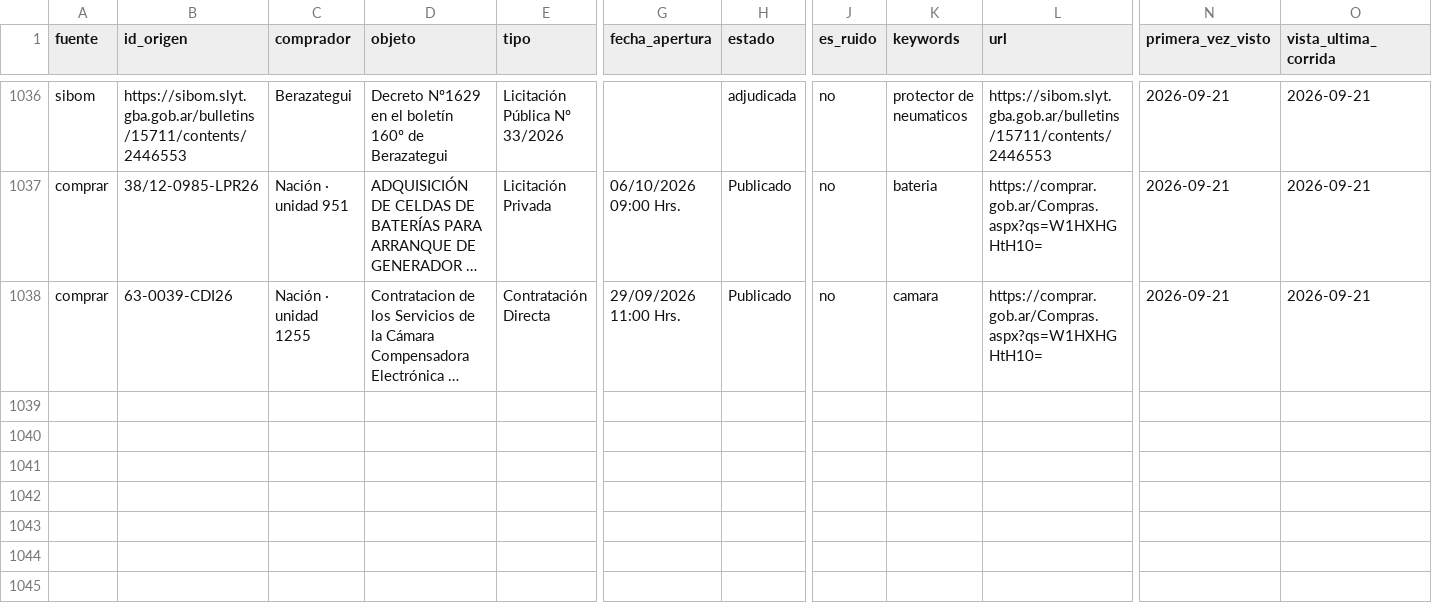
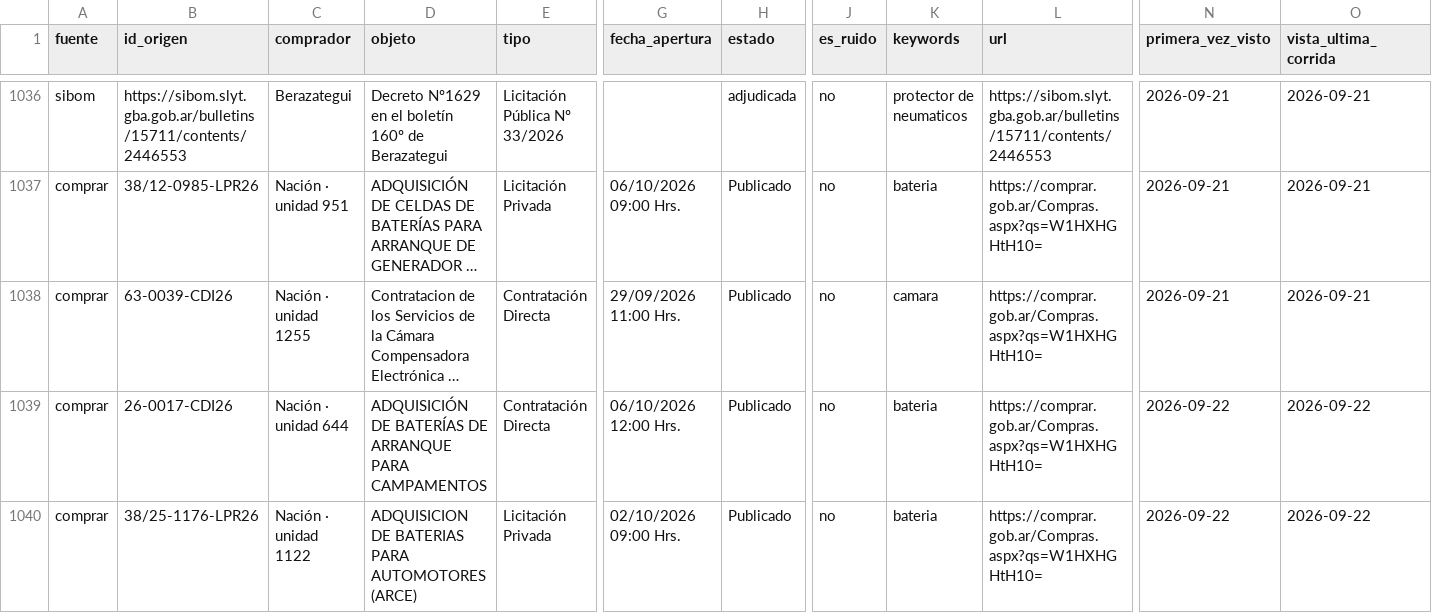
Before and after one commit to Santino530/radar-licitaciones, a CSV file: data/historico.csv, drawn as a sheet; only a part is shown, gaps mark what is left out; long unchanged cells end in …; rows hold the shown columns only; the diff names each change by its address in the sheet, - before the commit and + after, or states it on an @@ line.

Commit message:
Radar: corrida 2026-09-22 16:17 UTC

```diff
--- a/data/historico.csv
+++ b/data/historico.csv
+row 1039: comprar | 26-0017-CDI26 | Nación · unidad 644 | ADQUISICIÓN DE BATERÍAS DE ARRANQUE PARA CAMPAMENTOS | Contratación Directa | 06/10/2026 12:00 Hrs. | Publicado | no | bateria | https://comprar.gob.ar/Compras.aspx?qs=W1HXHGHtH10= | 2026-09-22 | 2026-09-22
+row 1040: comprar | 38/25-1176-LPR26 | Nación · unidad 1122 | ADQUISICION DE BATERIAS PARA AUTOMOTORES (ARCE) | Licitación Privada | 02/10/2026 09:00 Hrs. | Publicado | no | bateria | https://comprar.gob.ar/Compras.aspx?qs=W1HXHGHtH10= | 2026-09-22 | 2026-09-22
```
Also changed, not shown: data/radar_sin_verificar.csv, 2 other files.
